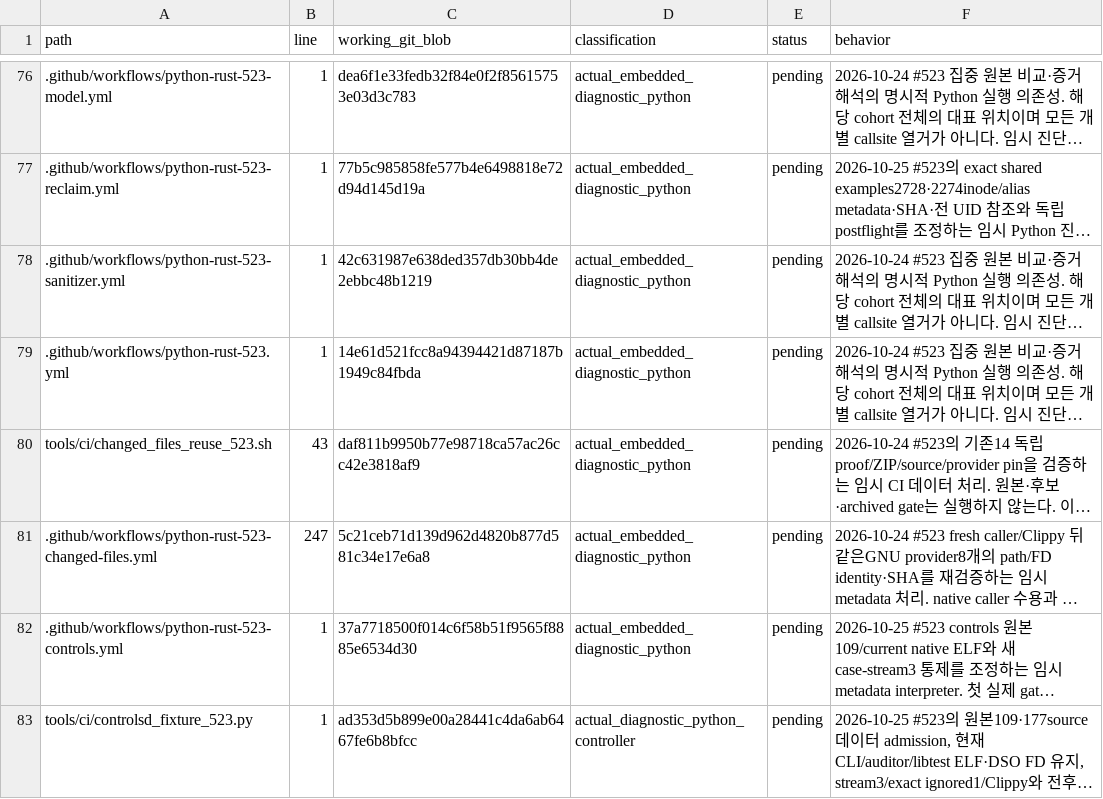
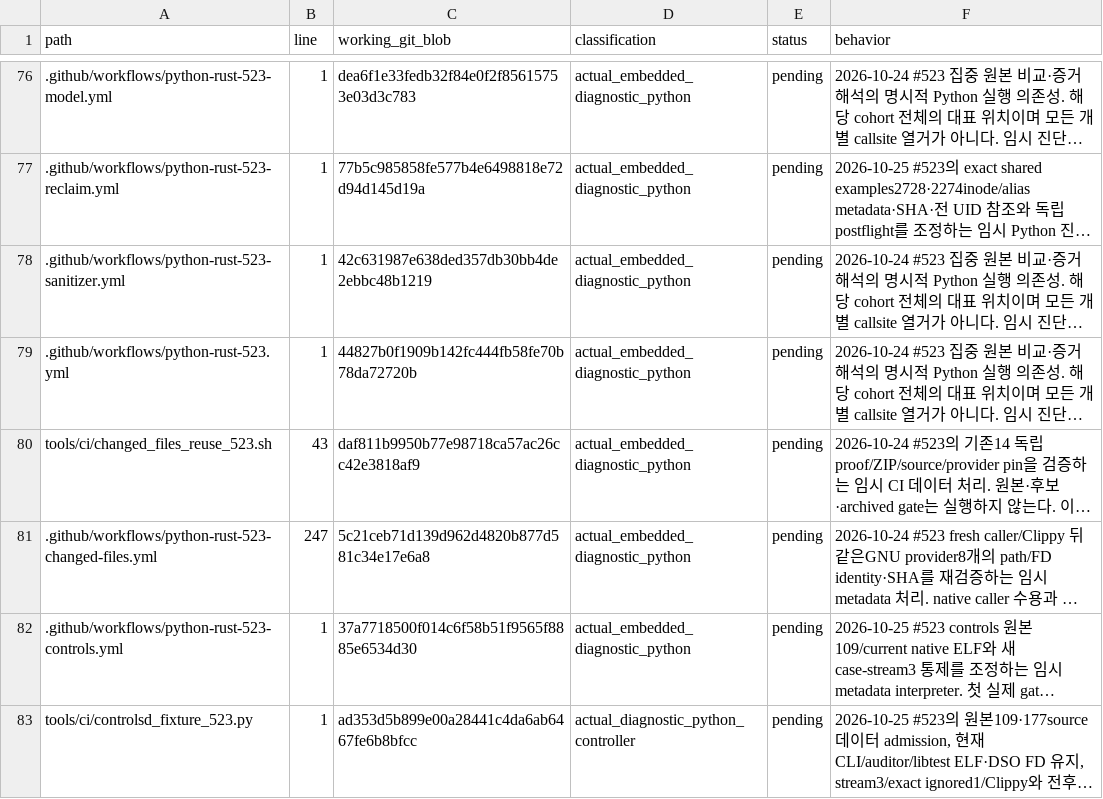
Before and after one commit to bin9208/openpilot-rust, a TSV file: docs/naver/rust-repository-python-retirement-296-execution-edges.tsv, drawn as a sheet; only a part is shown, gaps mark what is left out; long unchanged cells end in …; the diff names each change by its address in the sheet, - before the commit and + after, or states it on an @@ line.

```diff
--- a/docs/naver/rust-repository-python-retirement-296-execution-edges.tsv
+++ b/docs/naver/rust-repository-python-retirement-296-execution-edges.tsv
-C79 (working_git_blob): 14e61d521fcc8a94394421d87187b1949c84fbda
+C79 (working_git_blob): 44827b0f1909b142fc444fb58fe70b78da72720b
```
Also changed, not shown: 4 other files.
